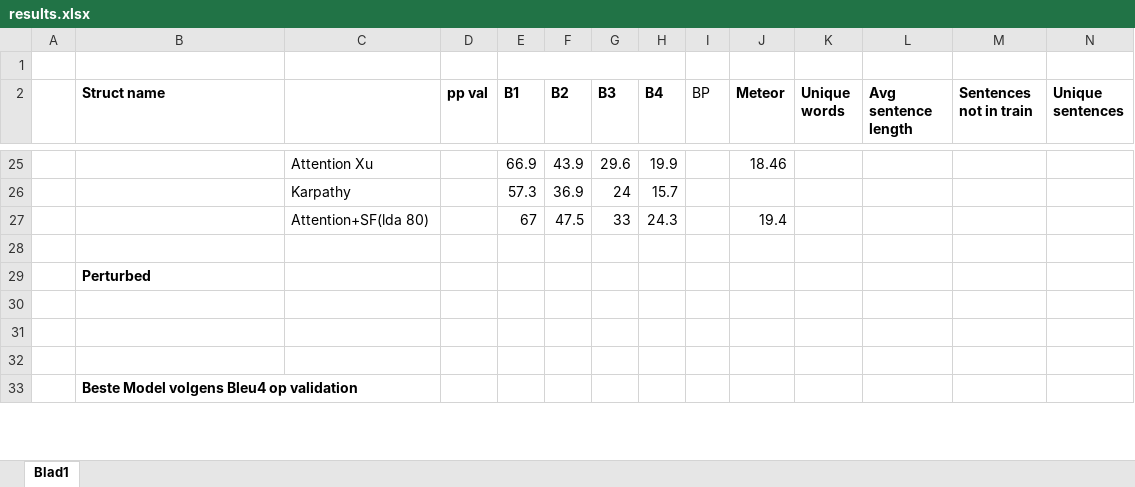
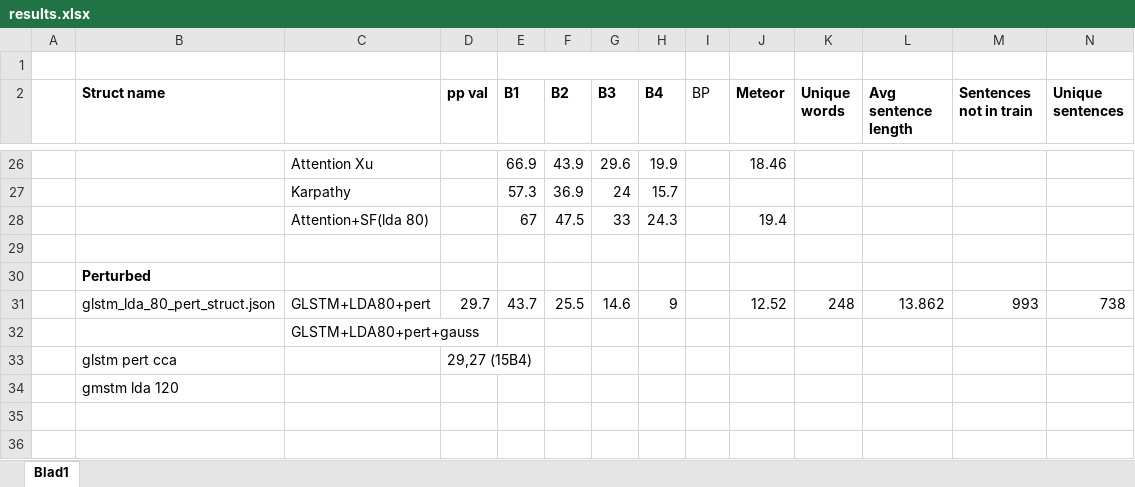
Before and after one commit to spijs/AutomaticImageDescription_Thesis, an Excel workbook: Code/eval/results.xlsx, sheet Blad1, drawn as a sheet; only a part is shown, gaps mark what is left out; the shorter side is filled out with more unchanged rows; values as stored, in another font and other column widths than the file's, no borders; conditional formats not drawn; addresses are those after the commit; rows hold the shown columns only; the diff covers the shown part only; the diff names each change by its address in the sheet, - before the commit and + after, or states it on an @@ line.

```diff
--- a/Code/eval/results.xlsx (sheet Blad1)
+++ b/Code/eval/results.xlsx (sheet Blad1)
-row 31: (empty)
+row 31:  | glstm_lda_80_pert_struct.json | GLSTM+LDA80+pert | 29.7 | 43.7 | 25.5 | 14.6 | 9 |  | 12.52 | 248 | 13.862 | 993 | 738
+row 32:  |  | GLSTM+LDA80+pert+gauss
+row 33:  | glstm pert cca |  | 29,27 (15B4)
+row 34:  | gmstm lda 120
```
Also changed, not shown: 22 added rows and 1 edited cell elsewhere in this sheet, 30 other files.
